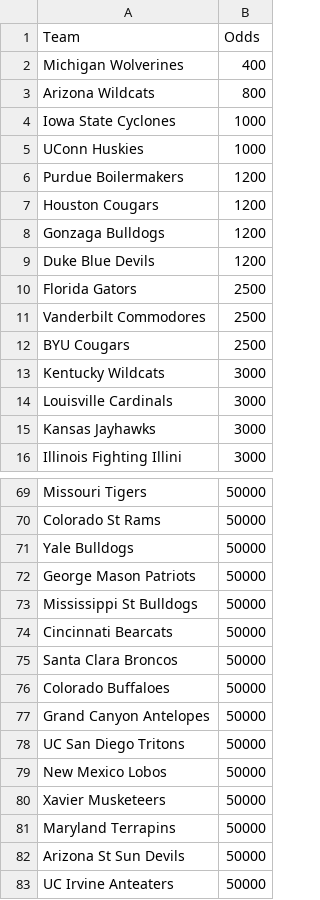
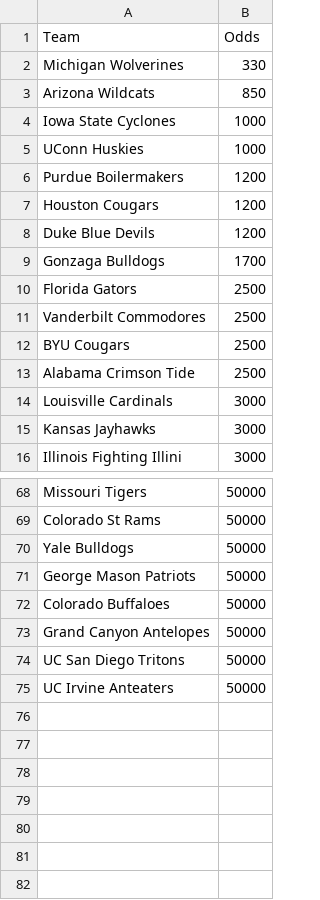
Before and after one commit to trashduty/kp_test, a CSV file: championship_odds.csv, drawn as a sheet; only a part is shown, gaps mark what is left out; the diff covers the shown part only.

```diff
--- a/championship_odds.csv
+++ b/championship_odds.csv
@@ -1,4 +1,4 @@
 Team,Odds
-Michigan Wolverines,400
-Arizona Wildcats,800
+Michigan Wolverines,330
+Arizona Wildcats,850
 Iowa State Cyclones,1000
@@ -7,4 +7,4 @@ Purdue Boilermakers,1200
 Houston Cougars,1200
-Gonzaga Bulldogs,1200
 Duke Blue Devils,1200
+Gonzaga Bulldogs,1700
 Florida Gators,2500
@@ -12,3 +12,3 @@ Vanderbilt Commodores,2500
 BYU Cougars,2500
-Kentucky Wildcats,3000
+Alabama Crimson Tide,2500
 Louisville Cardinals,3000
@@ -72,5 +71,2 @@ Yale Bulldogs,50000
 George Mason Patriots,50000
-Mississippi St Bulldogs,50000
-Cincinnati Bearcats,50000
-Santa Clara Broncos,50000
 Colorado Buffaloes,50000
@@ -78,6 +74,2 @@ Grand Canyon Antelopes,50000
 UC San Diego Tritons,50000
-New Mexico Lobos,50000
-Xavier Musketeers,50000
-Maryland Terrapins,50000
-Arizona St Sun Devils,50000
 UC Irvine Anteaters,50000
```
Also changed, not shown: 1 added row, 2 removed rows and 1 edited cell elsewhere in this file, 4 other files.
